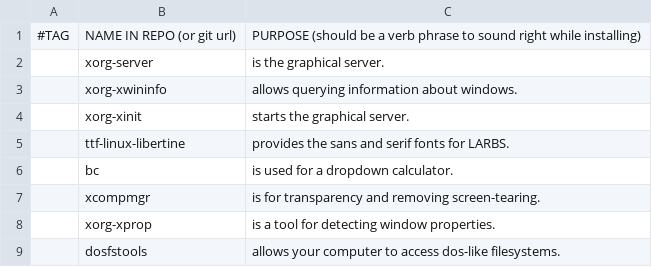
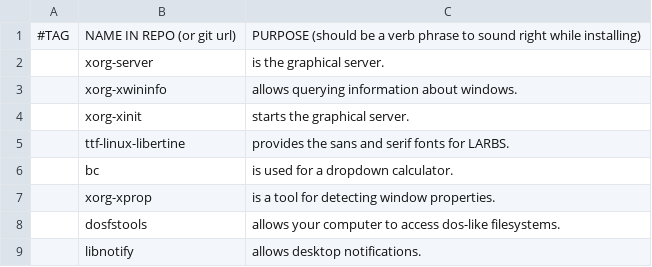
Before and after one commit to tiyn/larbs, a CSV file: resources/progs.csv, drawn as a sheet; only a part is shown; the shorter side is filled out with more unchanged rows; the diff names each change by its address in the sheet, - before the commit and + after, or states it on an @@ line.

Commit message:
no compmgr here

```diff
--- a/resources/progs.csv
+++ b/resources/progs.csv
-row 7:  | xcompmgr | is for transparency and removing screen-tearing.
```
